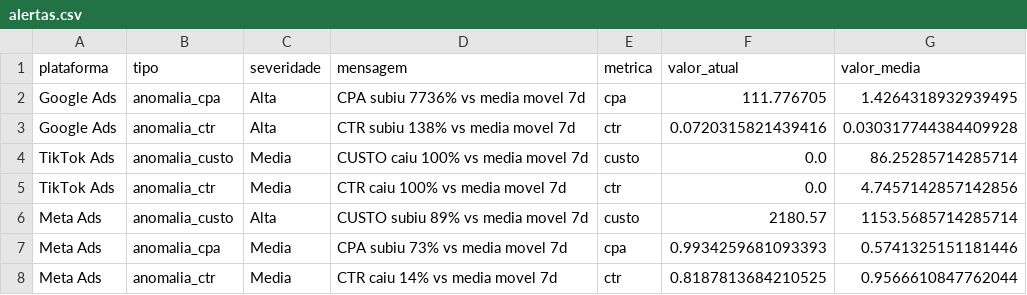
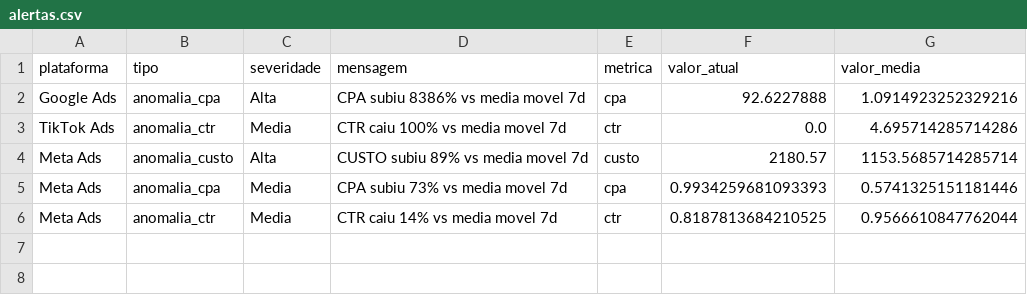
Before and after one commit to carlosgravi/dashboard-media-monitoring, a CSV file: Dados/Consolidado/alertas.csv, drawn as a sheet.

```diff
--- a/Dados/Consolidado/alertas.csv
+++ b/Dados/Consolidado/alertas.csv
@@ -1,6 +1,4 @@
 plataforma,tipo,severidade,mensagem,metrica,valor_atual,valor_media
-Google Ads,anomalia_cpa,Alta,CPA subiu 7736% vs media movel 7d,cpa,111.776705,1.4264318932939495
-Google Ads,anomalia_ctr,Alta,CTR subiu 138% vs media movel 7d,ctr,0.0720315821439416,0.030317744384409928
-TikTok Ads,anomalia_custo,Media,CUSTO caiu 100% vs media movel 7d,custo,0.0,86.25285714285714
-TikTok Ads,anomalia_ctr,Media,CTR caiu 100% vs media movel 7d,ctr,0.0,4.7457142857142856
+Google Ads,anomalia_cpa,Alta,CPA subiu 8386% vs media movel 7d,cpa,92.6227888,1.0914923252329216
+TikTok Ads,anomalia_ctr,Media,CTR caiu 100% vs media movel 7d,ctr,0.0,4.695714285714286
 Meta Ads,anomalia_custo,Alta,CUSTO subiu 89% vs media movel 7d,custo,2180.57,1153.5685714285714
```
Also changed, not shown: Dados/GA4/dispositivos.csv, Dados/Google_Ads/alcance_frequencia.csv, 44 other files.
